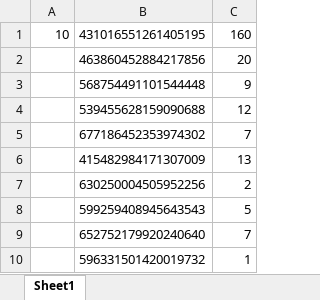
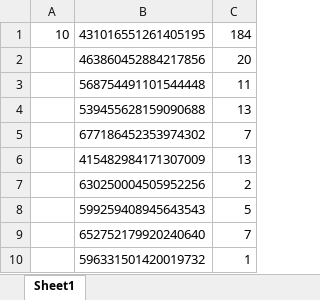
Before and after one commit to Yuuzi261/GoldOrange-bot, an Excel workbook: cmdcount.xlsx, sheet Sheet1, drawn as a sheet; values as stored, in another font and other column widths than the file's, no borders; the diff names each change by its address in the sheet, - before the commit and + after, or states it on an @@ line.

```diff
--- a/cmdcount.xlsx (sheet Sheet1)
+++ b/cmdcount.xlsx (sheet Sheet1)
-C1: 160
+C1: 184
-C3: 9
+C3: 11
-C4: 12
+C4: 13
```
Also changed, not shown: item.xlsx, 1 other file.
